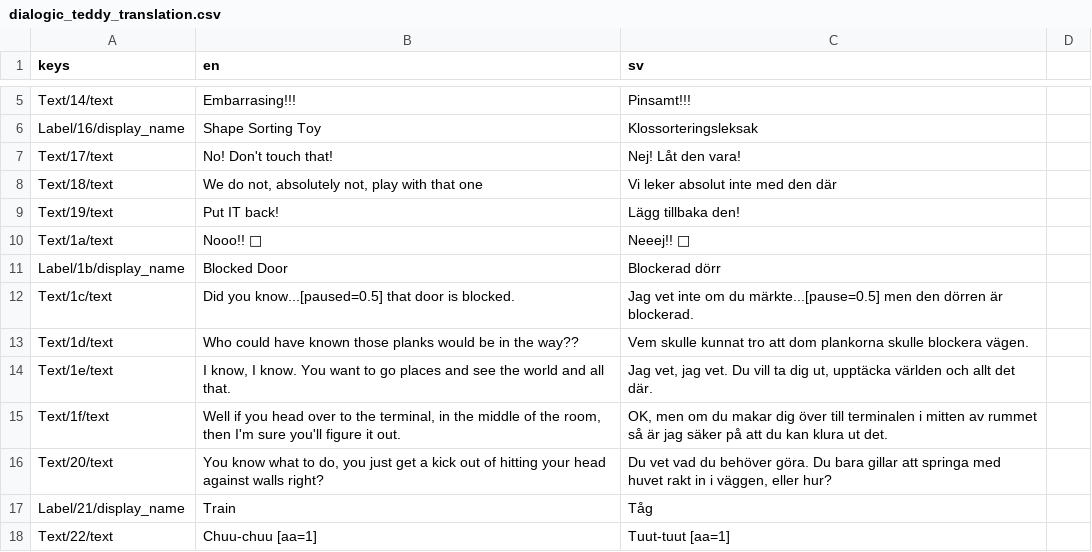
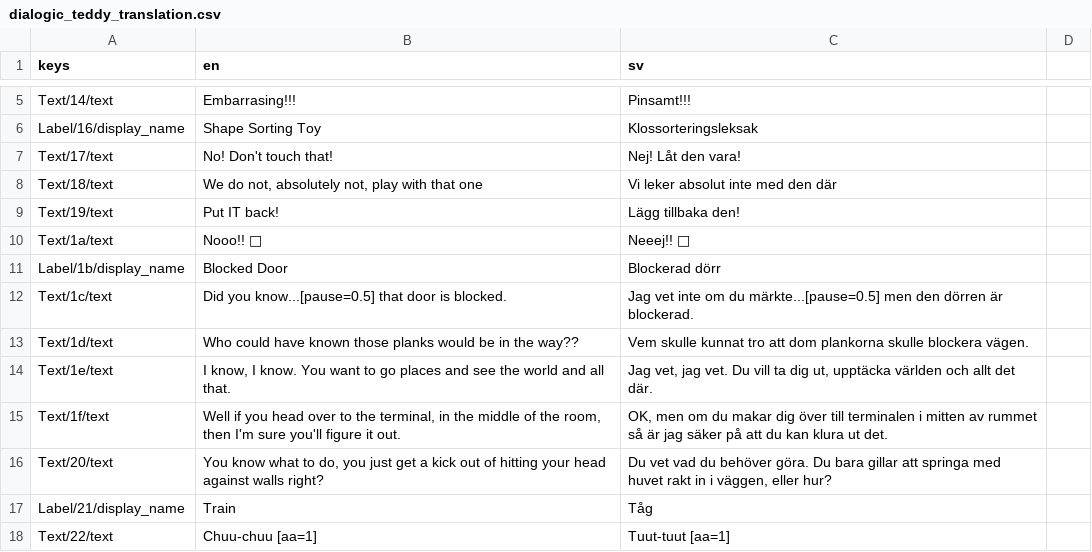
Before and after one commit to local-minimum/repetitions, a CSV file: resources/dialogic_teddy_translation.csv, drawn as a sheet; only a part is shown, gaps mark what is left out.

```diff
--- a/resources/dialogic_teddy_translation.csv
+++ b/resources/dialogic_teddy_translation.csv
@@ -11,3 +11,3 @@ Text/1a/text,Nooo!! 🥹,Neeej!! 🥹
 Label/1b/display_name,Blocked Door,Blockerad dörr
-Text/1c/text,Did you know...[paused=0.5] that door is blocked.,Jag vet inte om du märkte...[pause=0.5] men den dörren är blockerad.
+Text/1c/text,Did you know...[pause=0.5] that door is blocked.,Jag vet inte om du märkte...[pause=0.5] men den dörren är blockerad.
 Text/1d/text,Who could have known those planks would be in the way??,Vem skulle kunnat tro att dom plankorna skulle blockera vägen.
```
Also changed, not shown: 4 other files.
